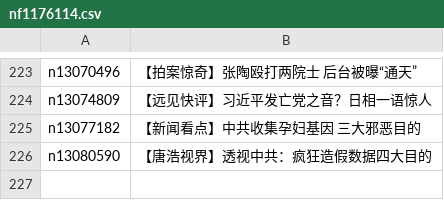
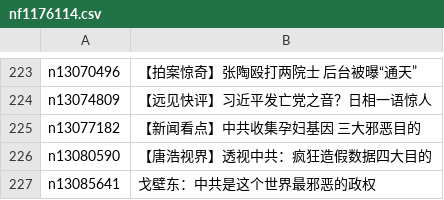
Before and after one commit to easy2view/epoch-special, a CSV file: indexes/nf1176114.csv, drawn as a sheet; only a part is shown, gaps mark what is left out.

```diff
--- a/indexes/nf1176114.csv
+++ b/indexes/nf1176114.csv
@@ -226 +226,2 @@ n13077182,【新闻看点】中共收集孕妇基因 三大邪恶目的
 n13080590,【唐浩视界】透视中共：疯狂造假数据四大目的
+n13085641,戈壁东：中共是这个世界最邪恶的政权
```
Also changed, not shown: indexes/nf1176106.csv, indexes/nf1176111.csv, 29 other files.
